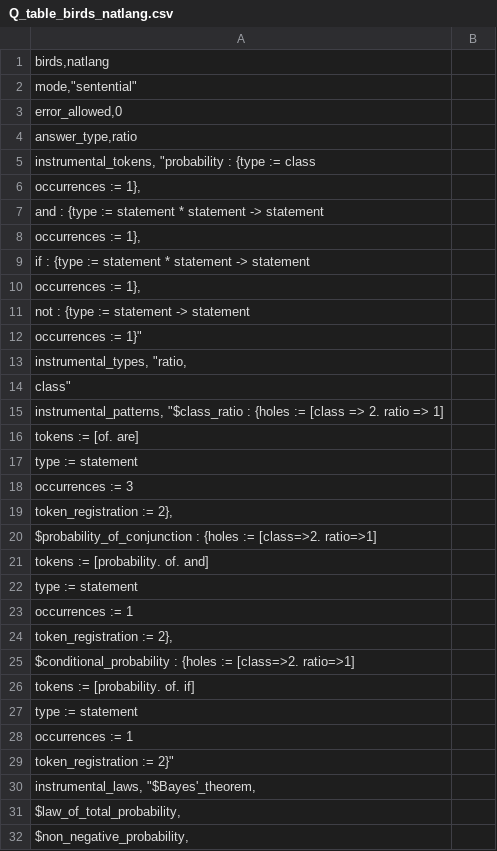
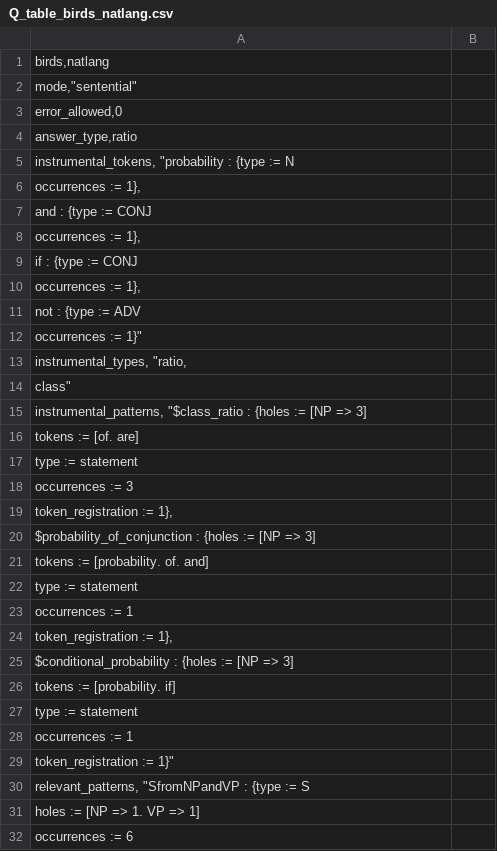
Before and after one commit to rep2rep/robin, a CSV file: tables/Q_table_birds_natlang.csv, drawn as a sheet; only a part is shown; the shorter side is filled out with more unchanged rows; the diff covers the shown part only.

Commit message:
various updates and little token registration bug corrected

```diff
--- a/tables/Q_table_birds_natlang.csv
+++ b/tables/Q_table_birds_natlang.csv
@@ -4,9 +4,9 @@ error_allowed,0
 answer_type,ratio
-instrumental_tokens, "probability : {type := class;
+instrumental_tokens, "probability : {type := N;
                                      occurrences := 1},
-                      and : {type := statement * statement -> statement;
+                      and : {type := CONJ;
                              occurrences := 1},
-                      if : {type := statement * statement -> statement;
+                      if : {type := CONJ;
                             occurrences := 1},
-                      not : {type := statement -> statement;
+                      not : {type := ADV;
                              occurrences := 1}"
@@ -14,3 +14,3 @@ instrumental_types, "ratio,
                      class"
-instrumental_patterns, "$class_ratio : {holes := [class => 2. ratio => 1];
+instrumental_patterns, "$class_ratio : {holes := [NP => 3];
                                         tokens := [of. are];
@@ -18,4 +18,4 @@ instrumental_patterns, "$class_ratio : {holes := [class => 2. ratio => 1];
                                         occurrences := 3;
-                                        token_registration := 2},
-                        $probability_of_conjunction : {holes := [class=>2. ratio=>1];
+                                        token_registration := 1},
+                        $probability_of_conjunction : {holes := [NP => 3];
                                                        tokens := [probability. of. and];
@@ -23,7 +23,10 @@ instrumental_patterns, "$class_ratio : {holes := [class => 2. ratio => 1];
                                                        occurrences := 1;
-                                                       token_registration := 2},
-                        $conditional_probability : {holes := [class=>2. ratio=>1];
-                                                    tokens := [probability. of. if];
+                                                       token_registration := 1},
+                        $conditional_probability : {holes := [NP => 3];
+                                                    tokens := [probability. if];
                                                     type := statement;
                                                     occurrences := 1;
-                                                    token_registration := 2}"
+                                                    token_registration := 1}"
+relevant_patterns, "SfromNPandVP : {type := S;
+                                    holes := [NP => 1. VP => 1];
+                                    occurrences := 6;
```
Also changed, not shown: 56 added rows, 12 removed rows and 17 edited cells elsewhere in this file, 4 other files.
